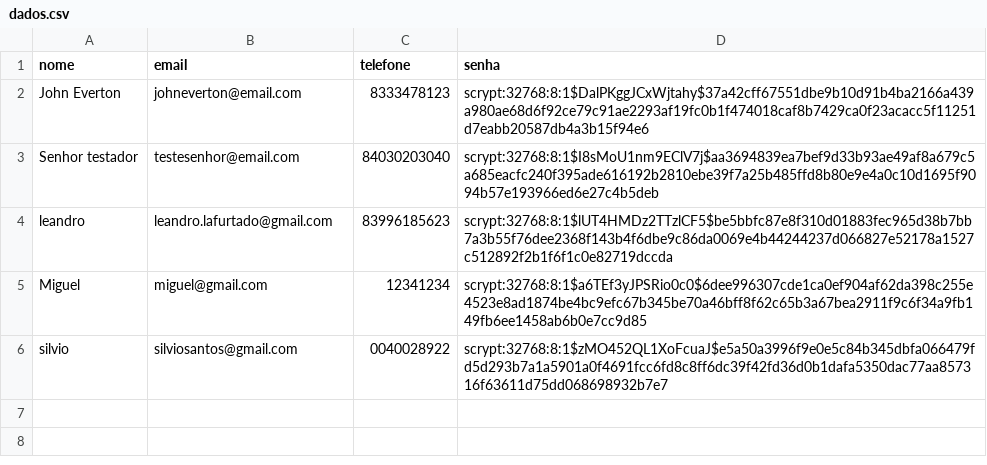
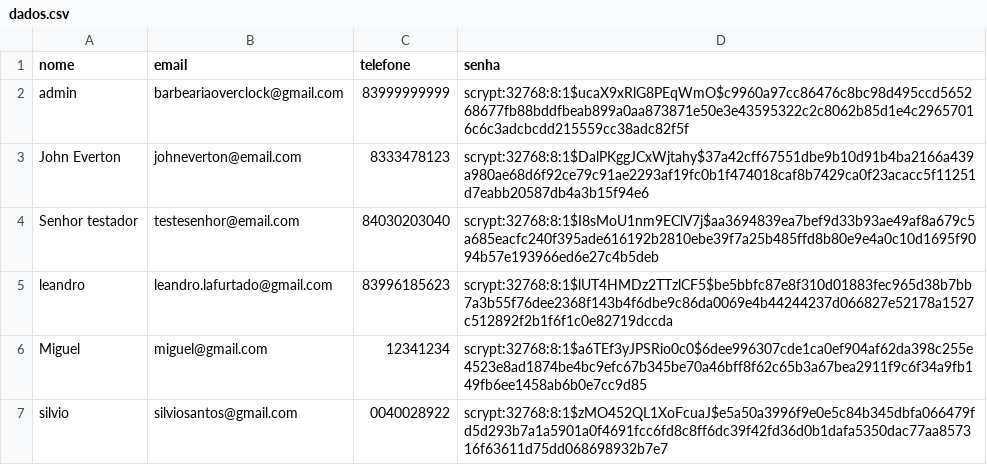
Before and after one commit to MiguelAraujo3/OverClock, a CSV file: data/dados.csv, drawn as a sheet; the diff names each change by its address in the sheet, - before the commit and + after, or states it on an @@ line.

Commit message:
feat: implementa autenticação do login administrativo

```diff
--- a/data/dados.csv
+++ b/data/dados.csv
+row 2: admin | barbeariaoverclock@gmail.com | 83999999999 | scrypt:32768:8:1$ucaX9xRlG8PEqWmO$c9960a97cc86476c8bc98d495ccd565268677fb88bddfbeab899a0aa873871e50e3e43595322c2c8062b85d1e4c29657016c6c3adcbcdd215559cc38adc82f5f
```
Also changed, not shown: 5 other files.
